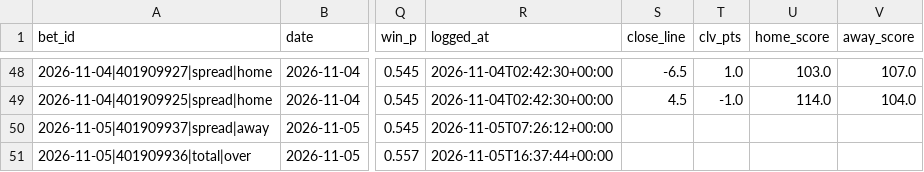
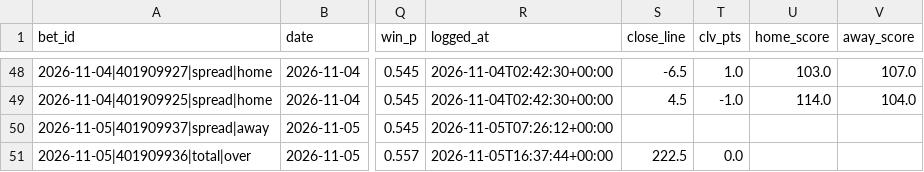
Before and after one commit to barrca12-rgb/NBA, a CSV file: bets/plays.csv, drawn as a sheet; only a part is shown, gaps mark what is left out; the diff names each change by its address in the sheet, - before the commit and + after, or states it on an @@ line.

```diff
--- a/bets/plays.csv
+++ b/bets/plays.csv
-S51 (close_line): (empty)
+S51 (close_line): 222.5
-T51 (clv_pts): (empty)
+T51 (clv_pts): 0.0
```
Also changed, not shown: injuries/latest.csv, lines/closing.csv, 5 other files.
